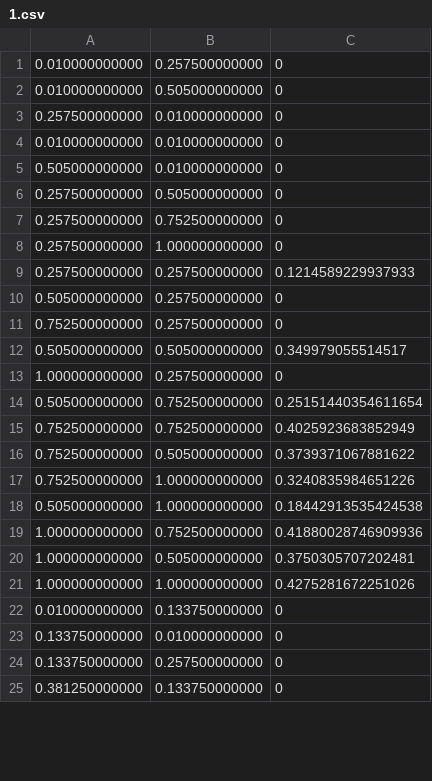
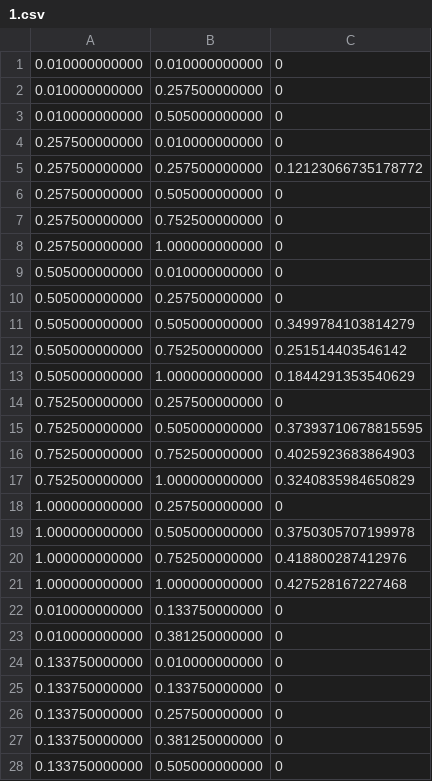
Before and after one commit to tsmbland/Model, a CSV file: scripts/_temp2/1.csv, drawn as a sheet; only a part is shown; the shorter side is filled out with more unchanged rows; the diff covers the shown part only.

```diff
--- a/scripts/_temp2/1.csv
+++ b/scripts/_temp2/1.csv
@@ -1 +1,2 @@
+0.010000000000,0.010000000000,0
 0.010000000000,0.257500000000,0
@@ -3,4 +4,3 @@
 0.257500000000,0.010000000000,0
-0.010000000000,0.010000000000,0
-0.505000000000,0.010000000000,0
+0.257500000000,0.257500000000,0.12123066735178772
 0.257500000000,0.505000000000,0
@@ -8,17 +8,21 @@
 0.257500000000,1.000000000000,0
-0.257500000000,0.257500000000,0.1214589229937933
+0.505000000000,0.010000000000,0
 0.505000000000,0.257500000000,0
+0.505000000000,0.505000000000,0.3499784103814279
+0.505000000000,0.752500000000,0.251514403546142
+0.505000000000,1.000000000000,0.1844291353540629
 0.752500000000,0.257500000000,0
-0.505000000000,0.505000000000,0.349979055514517
+0.752500000000,0.505000000000,0.37393710678815595
+0.752500000000,0.752500000000,0.4025923683864903
+0.752500000000,1.000000000000,0.3240835984650829
 1.000000000000,0.257500000000,0
-0.505000000000,0.752500000000,0.25151440354611654
-0.752500000000,0.752500000000,0.4025923683852949
-0.752500000000,0.505000000000,0.3739371067881622
-0.752500000000,1.000000000000,0.3240835984651226
-0.505000000000,1.000000000000,0.18442913535424538
-1.000000000000,0.752500000000,0.41880028746909936
-1.000000000000,0.505000000000,0.3750305707202481
-1.000000000000,1.000000000000,0.4275281672251026
+1.000000000000,0.505000000000,0.3750305707199978
+1.000000000000,0.752500000000,0.418800287412976
+1.000000000000,1.000000000000,0.427528167227468
 0.010000000000,0.133750000000,0
+0.010000000000,0.381250000000,0
 0.133750000000,0.010000000000,0
+0.133750000000,0.133750000000,0
 0.133750000000,0.257500000000,0
+0.133750000000,0.381250000000,0
+0.133750000000,0.505000000000,0
```
Also changed, not shown: 18 added rows, 18 removed rows, 5 moved rows and 10 edited cells elsewhere in this file, scripts/_temp/0.csv, scripts/_temp/1.csv, 23 other files.
